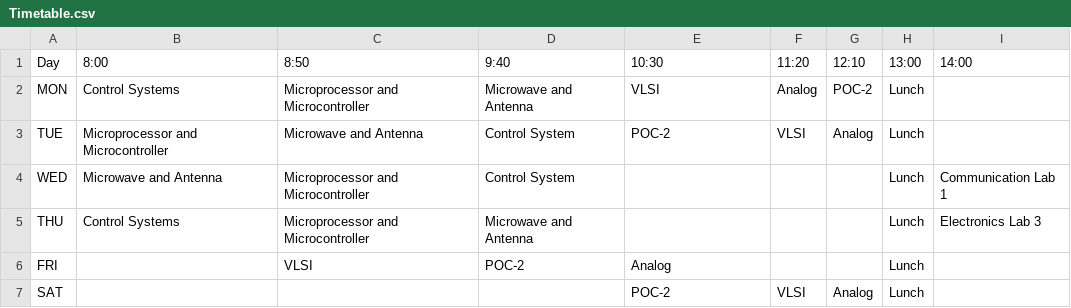
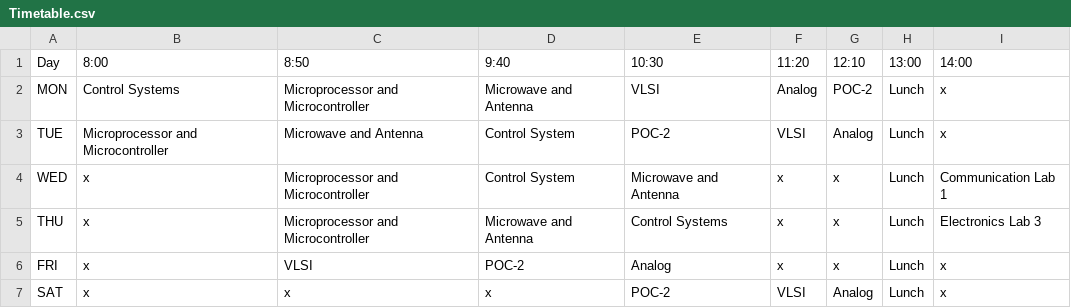
Before and after one commit to Shakirzzzzz/Class-Manager, a CSV file: data/Timetable.csv, drawn as a sheet.

Commit message:
GUI for updating the timetable csv file

```diff
--- a/data/Timetable.csv
+++ b/data/Timetable.csv
@@ -1,7 +1,7 @@
 Day,8:00,8:50,9:40,10:30,11:20,12:10,13:00,14:00
-MON,Control Systems ,Microprocessor and Microcontroller,Microwave and Antenna,VLSI,Analog,POC-2,Lunch,
-TUE,Microprocessor and Microcontroller,Microwave and Antenna,Control System,POC-2,VLSI,Analog,Lunch,
-WED,Microwave and Antenna,Microprocessor and Microcontroller,Control System,,,,Lunch,Communication Lab 1
-THU,Control Systems ,Microprocessor and Microcontroller,Microwave and Antenna,,,,Lunch,Electronics Lab 3
-FRI,,VLSI,POC-2,Analog,,,Lunch,
-SAT,,,,POC-2,VLSI,Analog,Lunch,
+MON,Control Systems ,Microprocessor and Microcontroller,Microwave and Antenna,VLSI,Analog,POC-2,Lunch,x
+TUE,Microprocessor and Microcontroller,Microwave and Antenna,Control System,POC-2,VLSI,Analog,Lunch,x
+WED,x,Microprocessor and Microcontroller,Control System,Microwave and Antenna,x,x,Lunch,Communication Lab 1
+THU,x,Microprocessor and Microcontroller,Microwave and Antenna,Control Systems,x,x,Lunch,Electronics Lab 3
+FRI,x,VLSI,POC-2,Analog,x,x,Lunch,x
+SAT,x,x,x,POC-2,VLSI,Analog,Lunch,x
```
Also changed, not shown: 1 other file.
